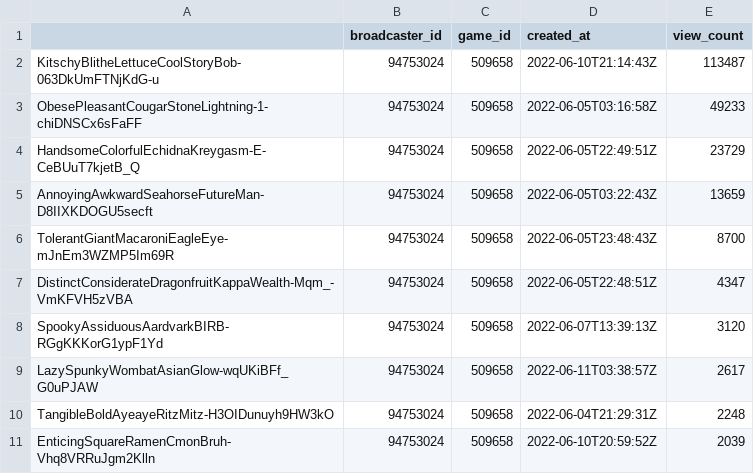
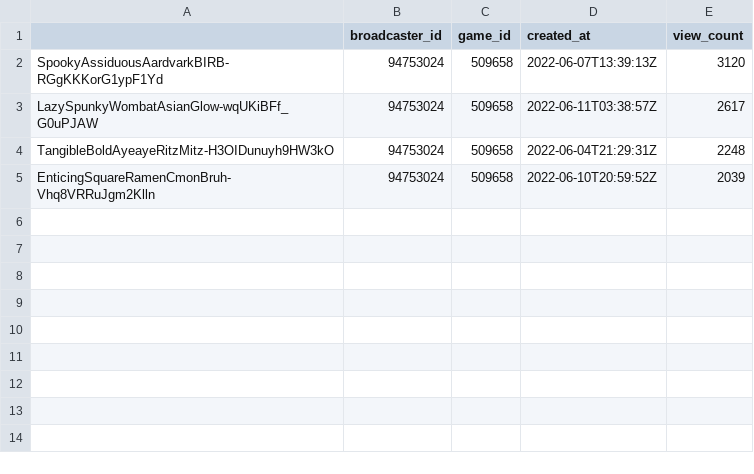
Before and after one commit to Lewis0305/Pi-Discord-Bot, a CSV file: twitch_scrape.csv, drawn as a sheet; the diff names each change by its address in the sheet, - before the commit and + after, or states it on an @@ line.

```diff
--- a/twitch_scrape.csv
+++ b/twitch_scrape.csv
-row 2: KitschyBlitheLettuceCoolStoryBob-063DkUmFTNjKdG-u | 94753024 | 509658 | 2022-06-10T21:14:43Z | 113487
-row 3: ObesePleasantCougarStoneLightning-1-chiDNSCx6sFaFF | 94753024 | 509658 | 2022-06-05T03:16:58Z | 49233
-row 4: HandsomeColorfulEchidnaKreygasm-E-CeBUuT7kjetB_Q | 94753024 | 509658 | 2022-06-05T22:49:51Z | 23729
-row 5: AnnoyingAwkwardSeahorseFutureMan-D8IIXKDOGU5secft | 94753024 | 509658 | 2022-06-05T03:22:43Z | 13659
-row 6: TolerantGiantMacaroniEagleEye-mJnEm3WZMP5Im69R | 94753024 | 509658 | 2022-06-05T23:48:43Z | 8700
-row 7: DistinctConsiderateDragonfruitKappaWealth-Mqm_-VmKFVH5zVBA | 94753024 | 509658 | 2022-06-05T22:48:51Z | 4347
```
Also changed, not shown: 2 other files.
